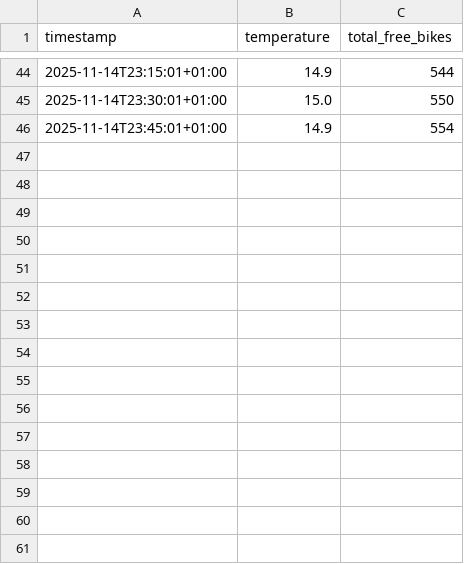
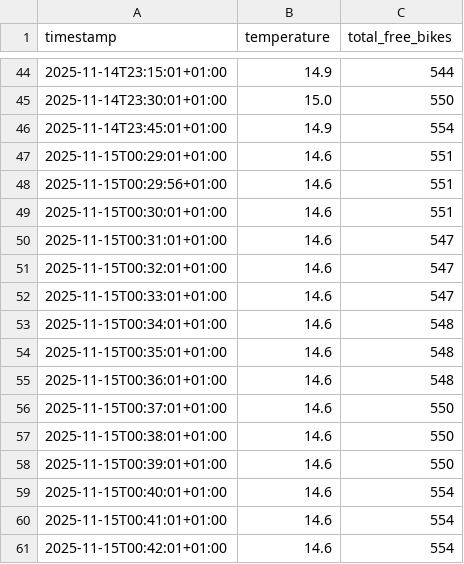
Before and after one commit to LarsGeirnaert/hogenttin-linux-2526-LarsGeirnaert, a CSV file: transformed_data/combined.csv, drawn as a sheet; only a part is shown, gaps mark what is left out; the diff names each change by its address in the sheet, - before the commit and + after, or states it on an @@ line.

```diff
--- a/transformed_data/combined.csv
+++ b/transformed_data/combined.csv
+row 47: 2025-11-15T00:29:01+01:00 | 14.6 | 551
+row 48: 2025-11-15T00:29:56+01:00 | 14.6 | 551
+row 49: 2025-11-15T00:30:01+01:00 | 14.6 | 551
+row 50: 2025-11-15T00:31:01+01:00 | 14.6 | 547
+row 51: 2025-11-15T00:32:01+01:00 | 14.6 | 547
+row 52: 2025-11-15T00:33:01+01:00 | 14.6 | 547
+row 53: 2025-11-15T00:34:01+01:00 | 14.6 | 548
+row 54: 2025-11-15T00:35:01+01:00 | 14.6 | 548
+row 55: 2025-11-15T00:36:01+01:00 | 14.6 | 548
+row 56: 2025-11-15T00:37:01+01:00 | 14.6 | 550
+row 57: 2025-11-15T00:38:01+01:00 | 14.6 | 550
+row 58: 2025-11-15T00:39:01+01:00 | 14.6 | 550
+row 59: 2025-11-15T00:40:01+01:00 | 14.6 | 554
+row 60: 2025-11-15T00:41:01+01:00 | 14.6 | 554
+row 61: 2025-11-15T00:42:01+01:00 | 14.6 | 554
```
Also changed, not shown: reports/weekday_stats.csv, 9 other files.
